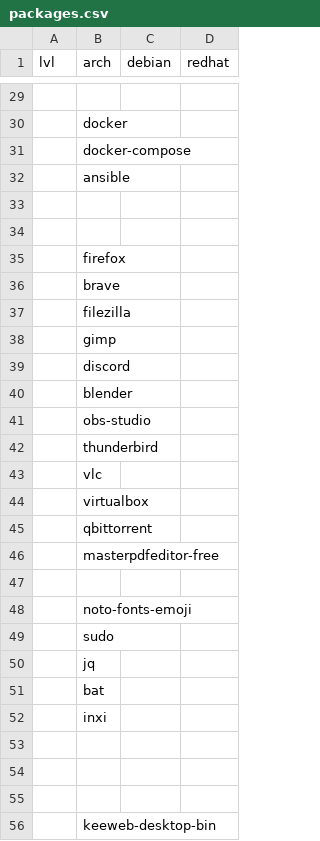
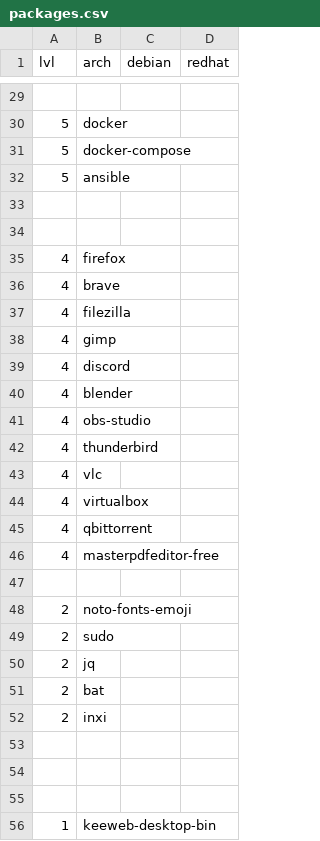
Before and after one commit to thibaultserti/dotfiles, a CSV file: install/packages.csv, drawn as a sheet; only a part is shown, gaps mark what is left out; the diff covers the shown part only.

```diff
--- a/install/packages.csv
+++ b/install/packages.csv
@@ -29,25 +29,25 @@ lvl,arch,debian,redhat
 ,,,
-,docker,,
-,docker-compose,,
-,ansible,,
+5,docker,,
+5,docker-compose,,
+5,ansible,,
 ,,,
 ,,,
-,firefox,,
-,brave,,
-,filezilla,,
-,gimp,,
-,discord,,
-,blender,,
-,obs-studio,,
-,thunderbird,,
-,vlc,,
-,virtualbox,,
-,qbittorrent,,
-,masterpdfeditor-free,,
+4,firefox,,
+4,brave,,
+4,filezilla,,
+4,gimp,,
+4,discord,,
+4,blender,,
+4,obs-studio,,
+4,thunderbird,,
+4,vlc,,
+4,virtualbox,,
+4,qbittorrent,,
+4,masterpdfeditor-free,,
 ,,,
-,noto-fonts-emoji,,
-,sudo,,
-,jq,,
-,bat,,
-,inxi,,
+2,noto-fonts-emoji,,
+2,sudo,,
+2,jq,,
+2,bat,,
+2,inxi,,
 ,,,
@@ -55,2 +55,2 @@ lvl,arch,debian,redhat
 ,,,
-,keeweb-desktop-bin,,
+1,keeweb-desktop-bin,,
```
Also changed, not shown: 1 added row, 1 removed row and 73 edited cells elsewhere in this file.
